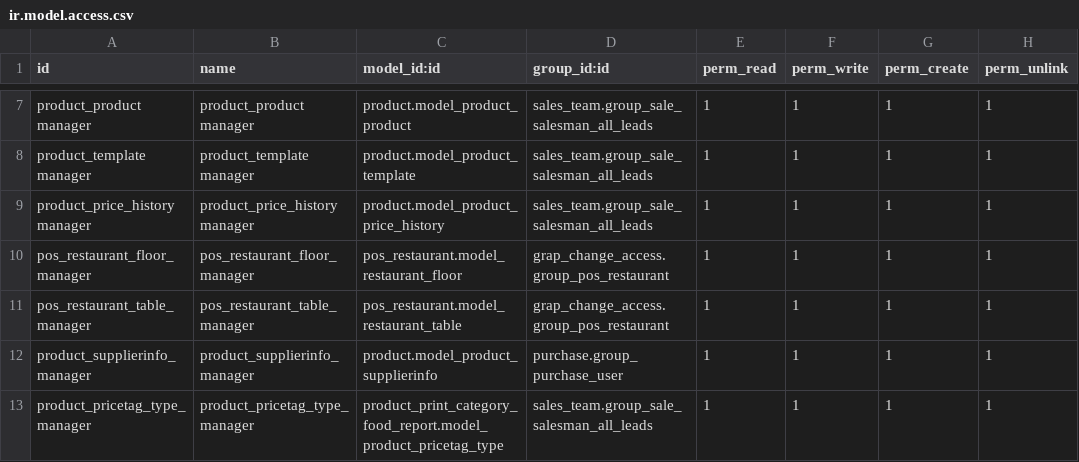
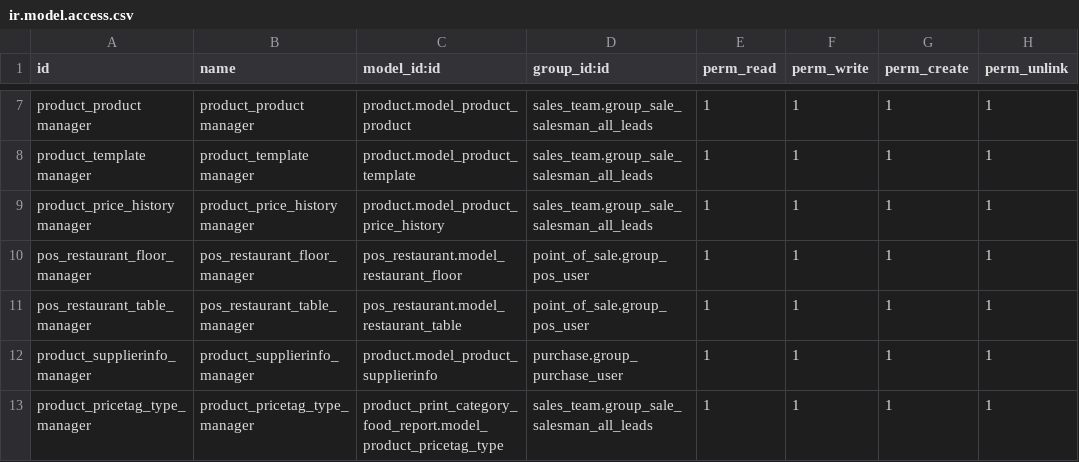
Before and after one commit to grap/grap-odoo-custom, a CSV file: grap_change_access/security/ir.model.access.csv, drawn as a sheet; only a part is shown, gaps mark what is left out.

Commit message:
[REF] grap_change_access : simplify code. Delete custom group_pos_restaurant group. Now all PoS users can create tables and floors

```diff
--- a/grap_change_access/security/ir.model.access.csv
+++ b/grap_change_access/security/ir.model.access.csv
@@ -9,4 +9,4 @@ product_template manager,product_template manager,product.model_product_template
 product_price_history manager,product_price_history manager,product.model_product_price_history,sales_team.group_sale_salesman_all_leads,1,1,1,1
-pos_restaurant_floor_manager,pos_restaurant_floor_manager,pos_restaurant.model_restaurant_floor,grap_change_access.group_pos_restaurant,1,1,1,1
-pos_restaurant_table_manager,pos_restaurant_table_manager,pos_restaurant.model_restaurant_table,grap_change_access.group_pos_restaurant,1,1,1,1
+pos_restaurant_floor_manager,pos_restaurant_floor_manager,pos_restaurant.model_restaurant_floor,point_of_sale.group_pos_user,1,1,1,1
+pos_restaurant_table_manager,pos_restaurant_table_manager,pos_restaurant.model_restaurant_table,point_of_sale.group_pos_user,1,1,1,1
 product_supplierinfo_manager,product_supplierinfo_manager,product.model_product_supplierinfo,purchase.group_purchase_user,1,1,1,1
```
Also changed, not shown: 5 other files.
